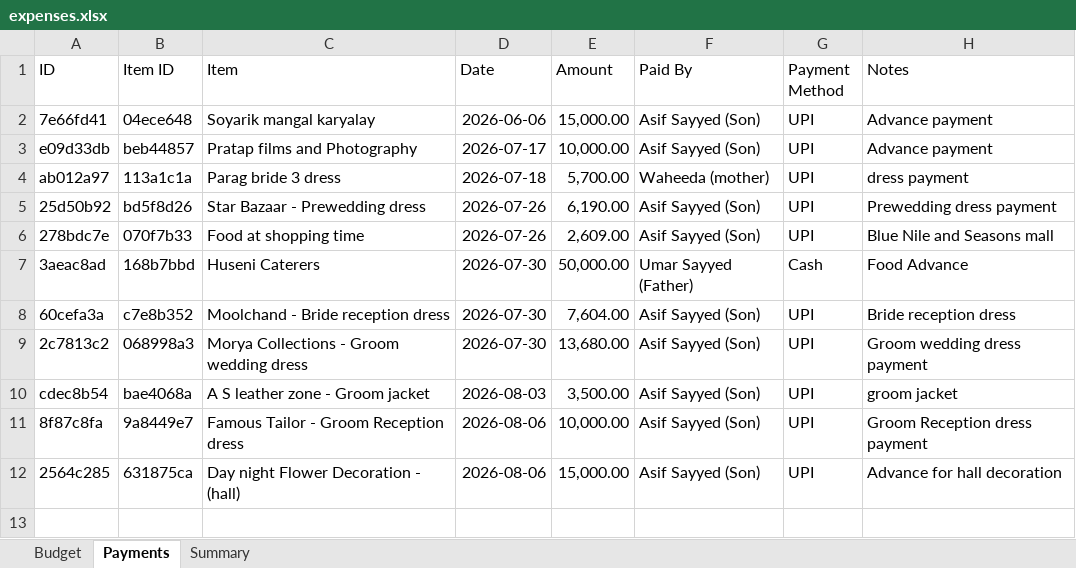
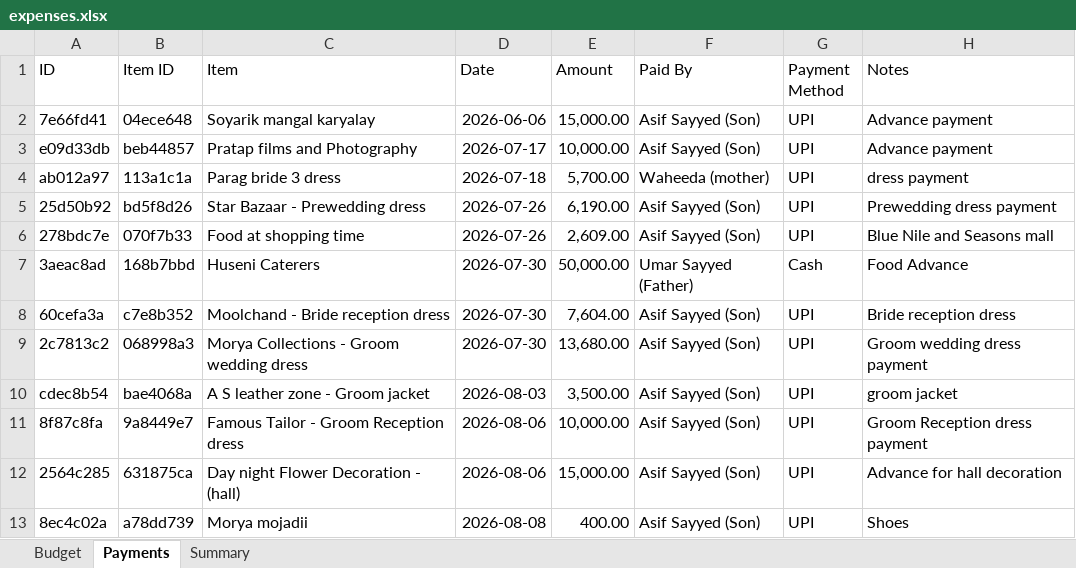
Before and after one commit to Asif-Nice/poc-track-expenses, an Excel workbook: data/expenses.xlsx, sheet Payments, drawn as a sheet; values as stored, in another font and other column widths than the file's, no borders; the diff names each change by its address in the sheet, - before the commit and + after, or states it on an @@ line.

Commit message:
Record payment: ₹400.00 by Asif Sayyed (Son) for Morya mojadii

```diff
--- a/data/expenses.xlsx (sheet Payments)
+++ b/data/expenses.xlsx (sheet Payments)
+row 13: 8ec4c02a | a78dd739 | Morya mojadii | 2026-08-08 | 400.00 | Asif Sayyed (Son) | UPI | Shoes
```
Also changed, not shown: sheet Summary.
